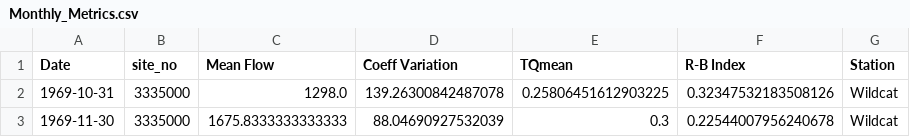
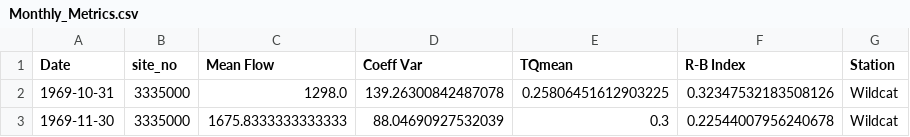
Before and after one commit to Environmental-Informatics/10-statistics-and-metrics-SteveTsui1361, a CSV file: Monthly_Metrics.csv, drawn as a sheet; only a part is shown.

```diff
--- a/Monthly_Metrics.csv
+++ b/Monthly_Metrics.csv
@@ -1,2 +1,2 @@
-Date,site_no,Mean Flow,Coeff Variation,TQmean,R-B Index,Station
+Date,site_no,Mean Flow,Coeff Var,TQmean,R-B Index,Station
 1969-10-31,3335000,1298.0,139.26300842487078,0.25806451612903225,0.32347532183508126,Wildcat
```
Also changed, not shown: 2 other files.
